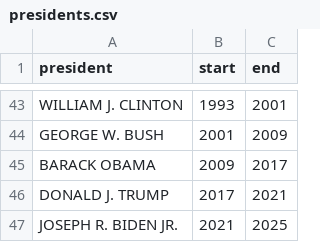
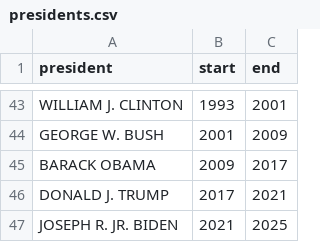
Before and after one commit to zhangj-brennan/termLimits, a CSV file: data/presidents.csv, drawn as a sheet; only a part is shown, gaps mark what is left out; the diff names each change by its address in the sheet, - before the commit and + after, or states it on an @@ line.

```diff
--- a/data/presidents.csv
+++ b/data/presidents.csv
-A47 (president): JOSEPH R. BIDEN JR.
+A47 (president): JOSEPH R. JR. BIDEN
```
Also changed, not shown: data/scotus_wiki.csv, 24 other files.
